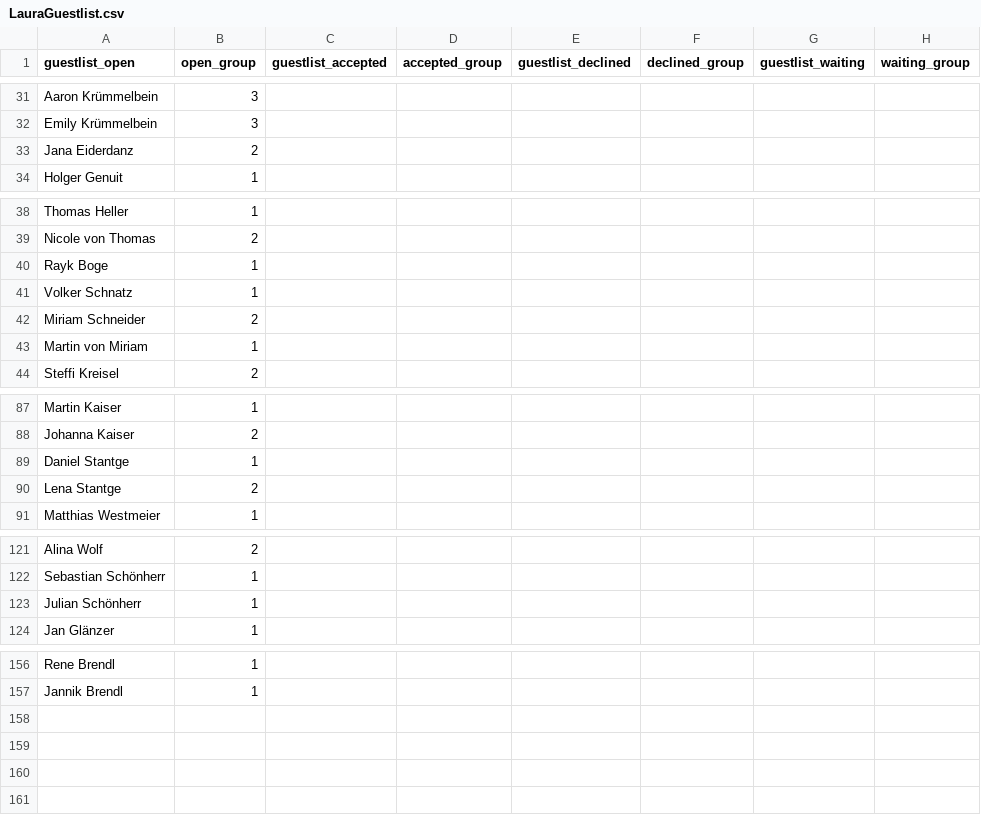
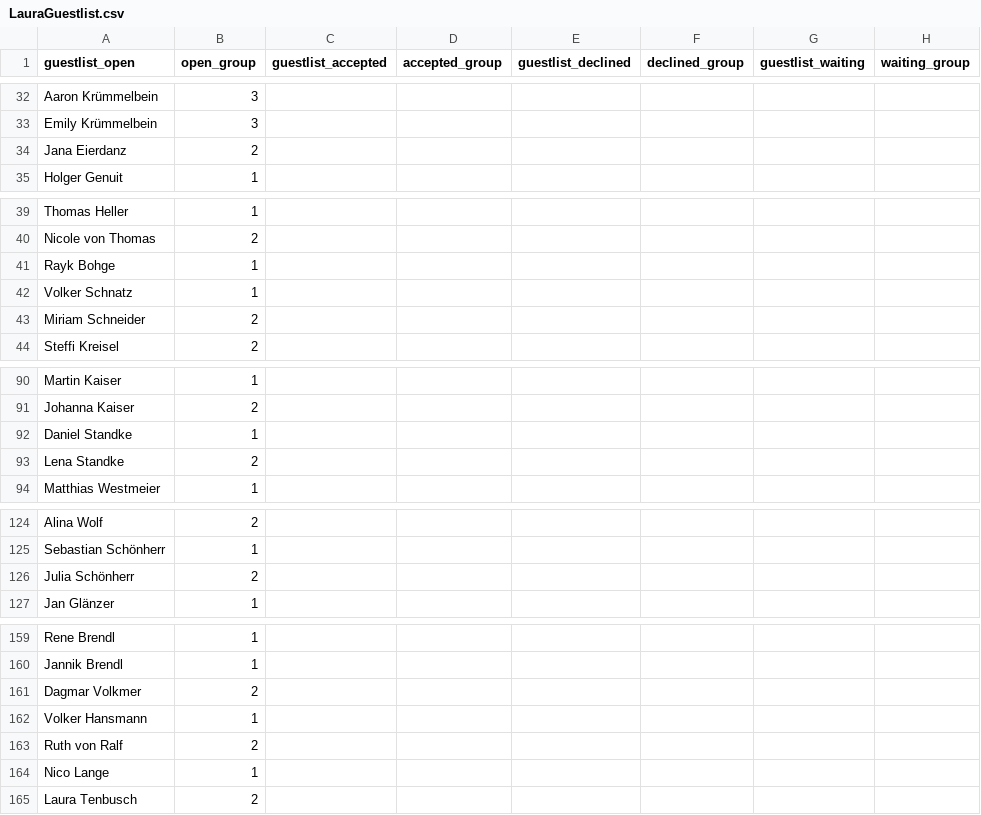
Before and after one commit to tenbuschn02/IU_Project, a CSV file: LauraGuestlist.csv, drawn as a sheet; only a part is shown, gaps mark what is left out; the diff covers the shown part only.

Commit message:
lauras daten

```diff
--- a/LauraGuestlist.csv
+++ b/LauraGuestlist.csv
@@ -32,3 +33,3 @@ Aaron Krümmelbein;3;;;;;;
 Emily Krümmelbein;3;;;;;;
-Jana Eiderdanz;2;;;;;;
+Jana Eierdanz;2;;;;;;
 Holger Genuit;1;;;;;;
@@ -39,6 +40,5 @@ Thomas Heller;1;;;;;;
 Nicole von Thomas;2;;;;;;
-Rayk Boge;1;;;;;;
+Rayk Bohge;1;;;;;;
 Volker Schnatz;1;;;;;;
 Miriam Schneider;2;;;;;;
-Martin von Miriam;1;;;;;;
 Steffi Kreisel;2;;;;;;
@@ -88,4 +91,4 @@ Martin Kaiser;1;;;;;;
 Johanna Kaiser;2;;;;;;
-Daniel Stantge;1;;;;;;
-Lena Stantge;2;;;;;;
+Daniel Standke;1;;;;;;
+Lena Standke;2;;;;;;
 Matthias Westmeier;1;;;;;;
@@ -122,3 +125,3 @@ Alina Wolf;2;;;;;;
 Sebastian Schönherr;1;;;;;;
-Julian Schönherr;1;;;;;;
+Julia Schönherr;2;;;;;;
 Jan Glänzer;1;;;;;;
@@ -157 +160,6 @@ Rene Brendl;1;;;;;;
 Jannik Brendl;1;;;;;;
+Dagmar Volkmer;2;;;;;;
+Volker Hansmann;1;;;;;;
+Ruth von Ralf;2;;;;;;
+Nico Lange;1;;;;;;
+Laura Tenbusch;2;;;;;;
```
Also changed, not shown: 4 added rows and 38 edited cells elsewhere in this file, 1 other file.
